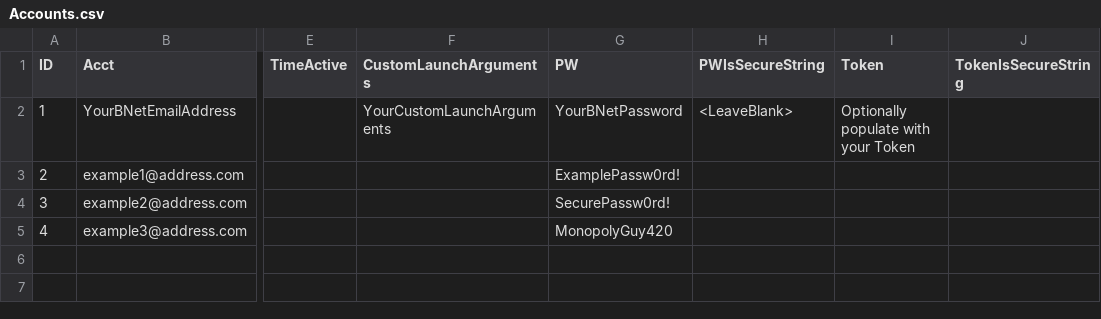
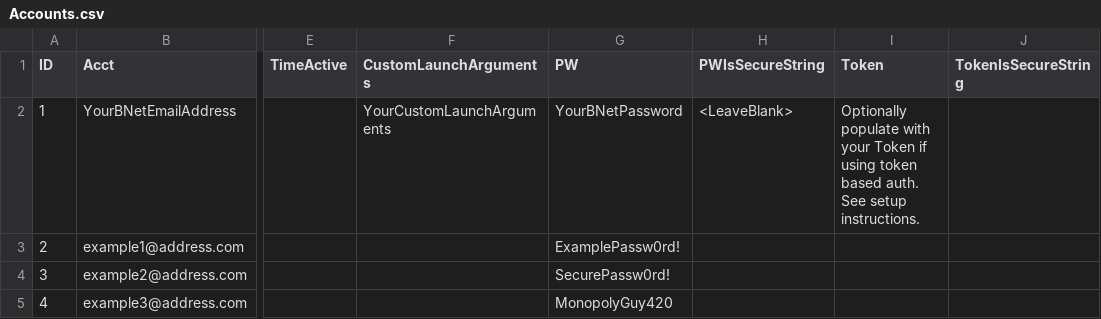
Before and after one commit to shupershuff/Diablo2RLoader, a CSV file: Accounts.csv, drawn as a sheet; only a part is shown, gaps mark what is left out; the diff names each change by its address in the sheet, - before the commit and + after, or states it on an @@ line.

Commit message:
Update Accounts.csv

```diff
--- a/Accounts.csv
+++ b/Accounts.csv
-I2 (Token): …your Token
+I2 (Token): …your Token if using token based auth. See setup instructions.
```
